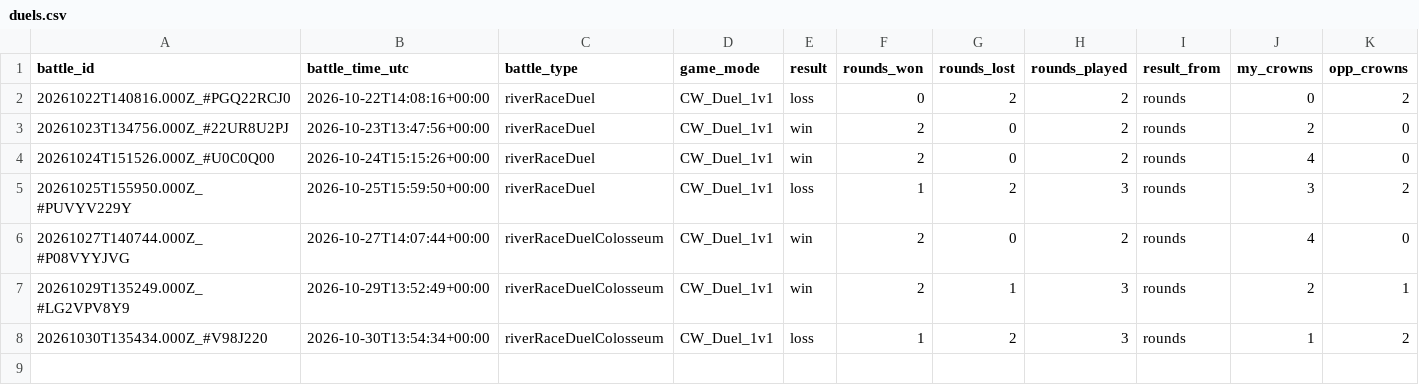
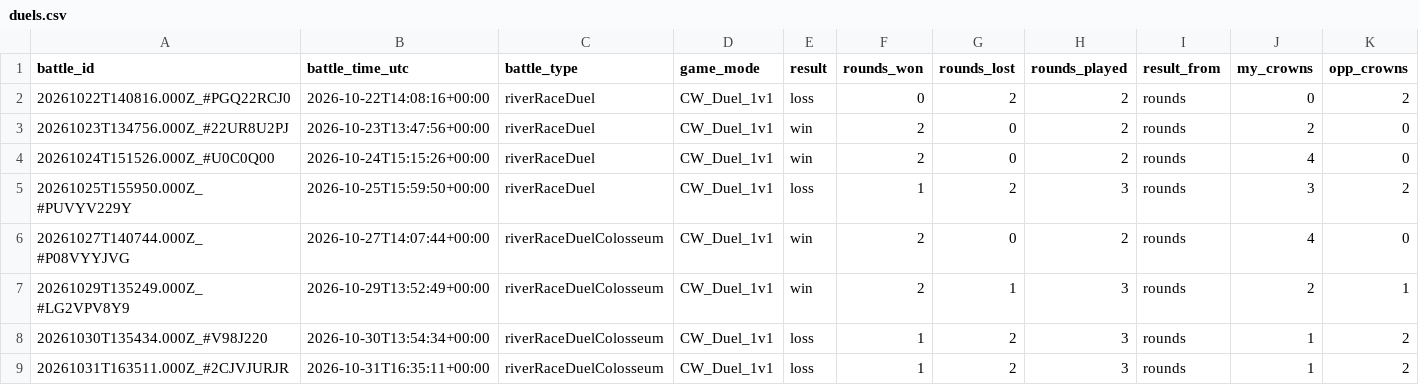
Before and after one commit to ecomte/royale-report, a CSV file: data/ryan/duels.csv, drawn as a sheet; only a part is shown; rows hold the shown columns only; the diff names each change by its address in the sheet, - before the commit and + after, or states it on an @@ line.

```diff
--- a/data/ryan/duels.csv
+++ b/data/ryan/duels.csv
+row 9: 20261031T163511.000Z_#2CJVJURJR | 2026-10-31T16:35:11+00:00 | riverRaceDuelColosseum | CW_Duel_1v1 | loss | 1 | 2 | 3 | rounds | 1 | 2
```
Also changed, not shown: data/ryan/battles.csv, 6 other files.
